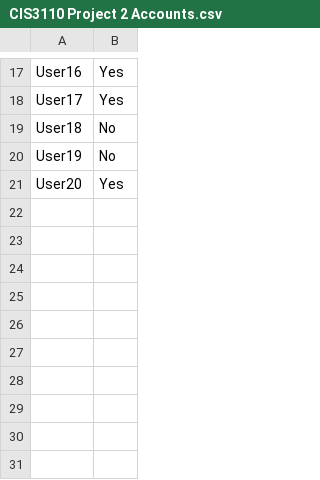
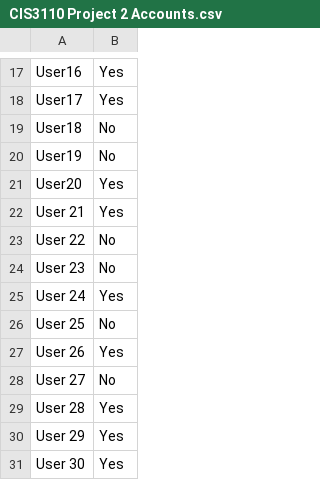
Before and after one commit to christianfloresca/Chart-JS-Dashboard, a CSV file: CIS3110 Project 2 Accounts.csv, drawn as a sheet; only a part is shown, gaps mark what is left out.

Commit message:
Update CIS3110 Project 2 Accounts.csv

```diff
--- a/CIS3110 Project 2 Accounts.csv
+++ b/CIS3110 Project 2 Accounts.csv
@@ -21 +21,11 @@ User19,No
 User20,Yes
+User 21,Yes
+User 22,No
+User 23,No
+User 24,Yes
+User 25,No
+User 26,Yes
+User 27,No
+User 28,Yes
+User 29,Yes
+User 30,Yes
```
